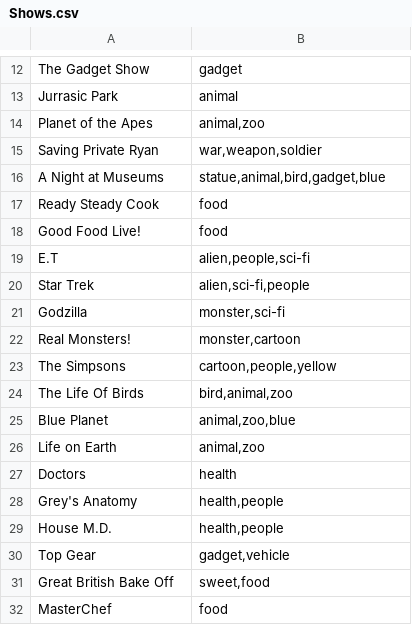
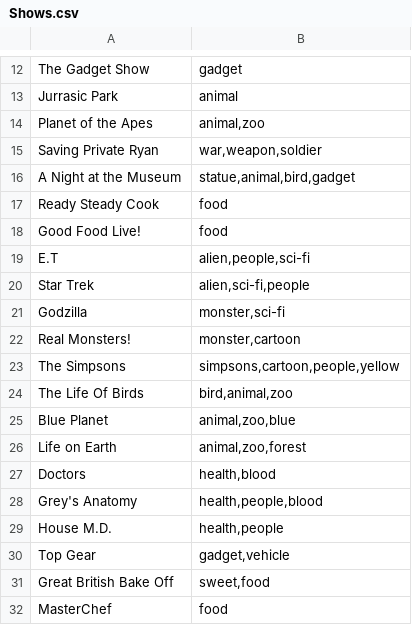
Before and after one commit to jscott1989/public-access-2, a CSV file: Assets/Shows.csv, drawn as a sheet; only a part is shown, gaps mark what is left out; the diff covers the shown part only.

```diff
--- a/Assets/Shows.csv
+++ b/Assets/Shows.csv
@@ -15,3 +15,3 @@ Planet of the Apes,"animal,zoo"
 Saving Private Ryan,"war,weapon,soldier"
-A Night at Museums,"statue,animal,bird,gadget,blue"
+A Night at the Museum,"statue,animal,bird,gadget"
 Ready Steady Cook,food
@@ -22,8 +22,8 @@ Godzilla,"monster,sci-fi"
 Real Monsters!,"monster,cartoon"
-The Simpsons,"cartoon,people,yellow"
+The Simpsons,"simpsons,cartoon,people,yellow"
 The Life Of Birds,"bird,animal,zoo"
 Blue Planet,"animal,zoo,blue"
-Life on Earth,"animal,zoo"
-Doctors,health
-Grey's Anatomy,"health,people"
+Life on Earth,"animal,zoo,forest"
+Doctors,"health,blood"
+Grey's Anatomy,"health,people,blood"
 House M.D.,"health,people"
```
Also changed, not shown: 41 added rows and 1 edited cell elsewhere in this file.
